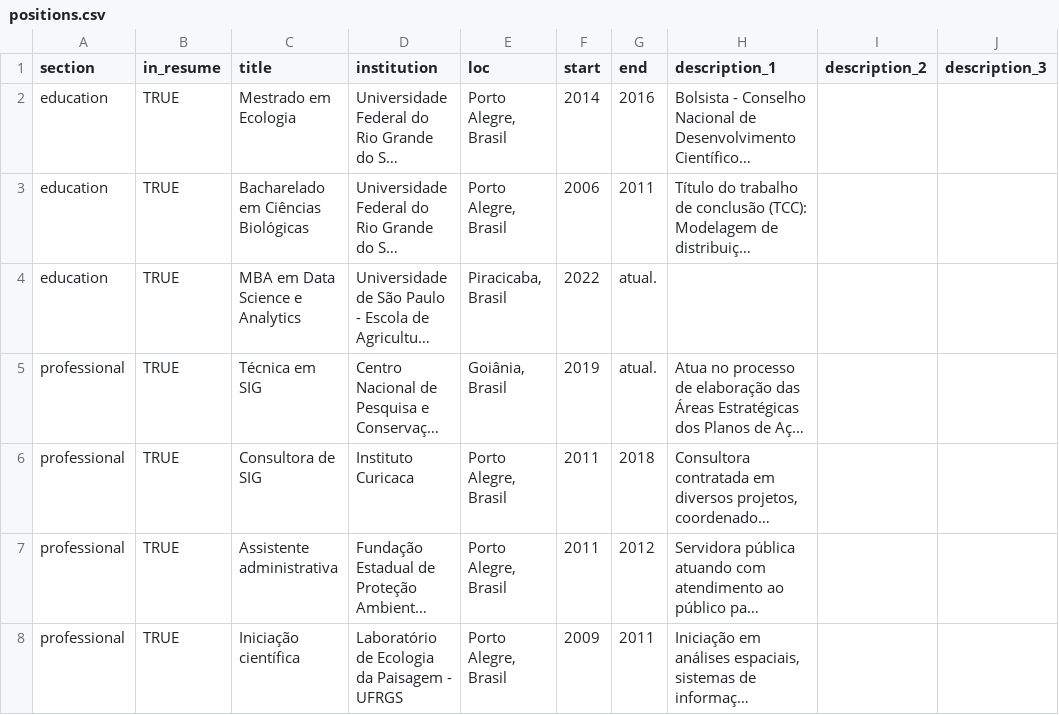
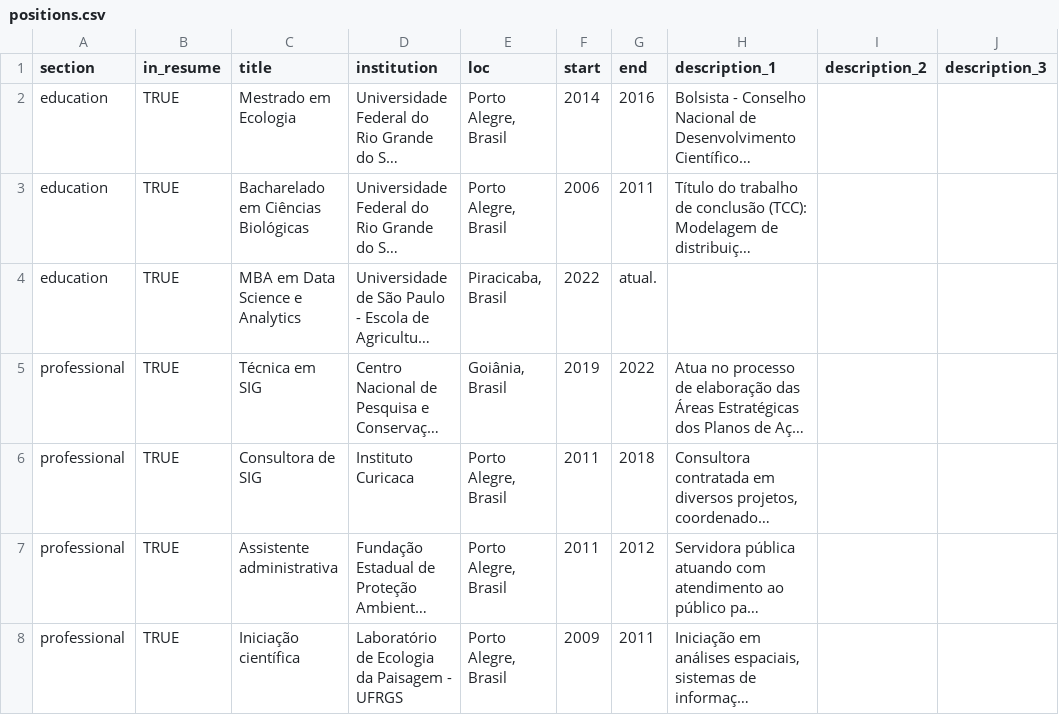
Before and after one commit to arbobm/cv, a CSV file: csvs_pt/positions.csv, drawn as a sheet; only a part is shown; long unchanged cells end in …; the diff names each change by its address in the sheet, - before the commit and + after, or states it on an @@ line.

```diff
--- a/csvs_pt/positions.csv
+++ b/csvs_pt/positions.csv
-G5 (end): atual.
+G5 (end): 2022
```
Also changed, not shown: csvs/positions.csv, 4 other files.
